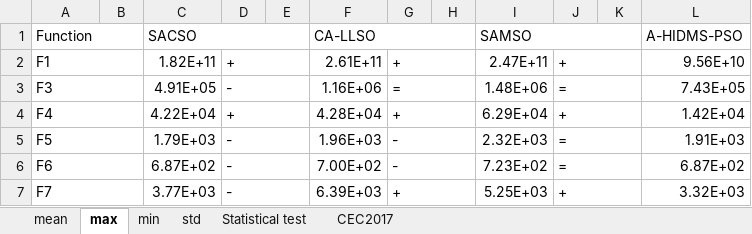
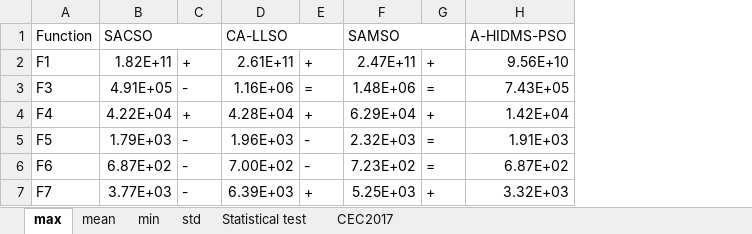
Before and after one commit to YUz3-c/SABFGO, an Excel workbook: result.xlsx, sheet max, drawn as a sheet; only a part is shown; values as stored, in another font and other column widths than the file's, no cell formats; removed rows and columns are numbered as before the commit, all else as after; the diff covers the shown part only; the diff names each change by its address in the sheet, - before the commit and + after, or states it on an @@ line.

```diff
--- a/result.xlsx (sheet max)
+++ b/result.xlsx (sheet max)
@@ sheet tab order changed: max | mean | min | std | Statistical test | CEC2017 @@
-column B, empty
-column E, empty
-column H, empty
-column K, empty
-A1:B1 merged
-A2:B2 merged
-D2:E2 merged
-G2:H2 merged
-J2:K2 merged
-A3:B3 merged
-D3:E3 merged
-G3:H3 merged
-J3:K3 merged
-A4:B4 merged
-D4:E4 merged
-G4:H4 merged
-J4:K4 merged
-A5:B5 merged
-D5:E5 merged
-G5:H5 merged
-J5:K5 merged
-A6:B6 merged
-D6:E6 merged
-G6:H6 merged
-J6:K6 merged
-A7:B7 merged
-D7:E7 merged
-G7:H7 merged
-J7:K7 merged
```
Also changed, not shown: 2 added rows, 1 removed row and merged cells elsewhere in this sheet, sheet std, sheet min, sheet CEC2017, sheet mean, sheet Statistical test, cell formats.
